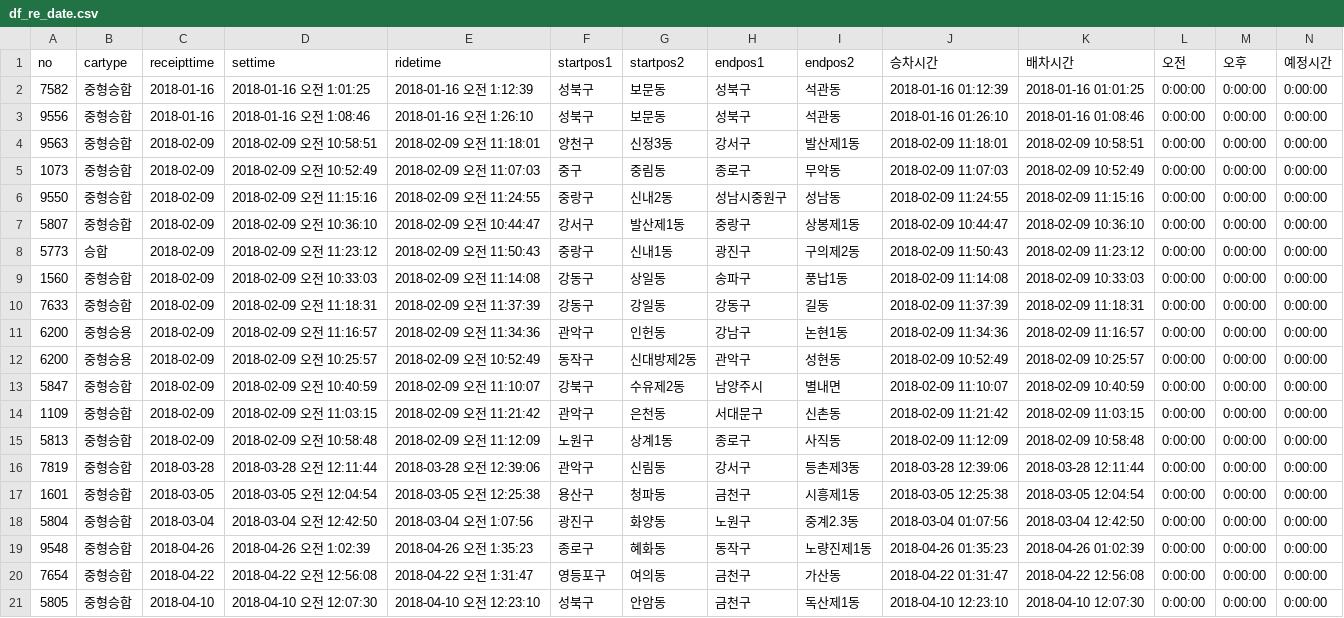
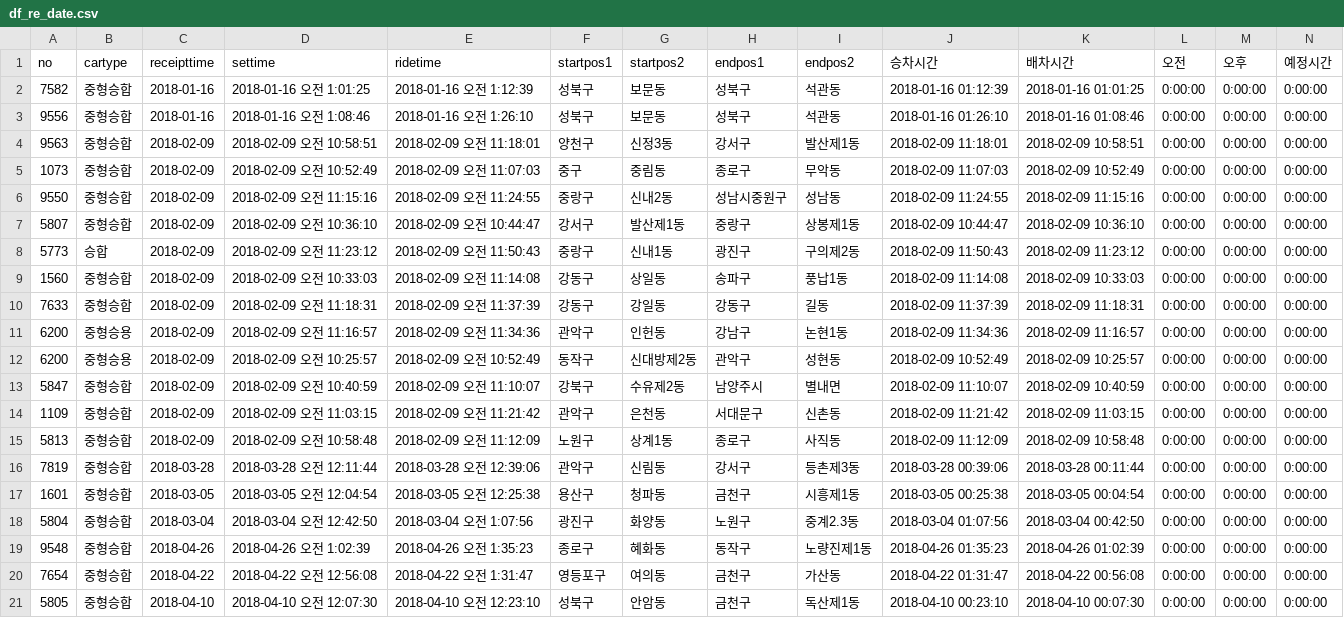
Before and after one commit to eeuunnzzyy/eeuunnzzyy, a CSV file: The Transportation Vulnerable Project/df_re_date.csv, drawn as a sheet.

```diff
--- a/The Transportation Vulnerable Project/df_re_date.csv
+++ b/The Transportation Vulnerable Project/df_re_date.csv
@@ -15,7 +15,7 @@ no,cartype,receipttime,settime,ridetime,startpos1,startpos2,endpos1,endpos2,승
 5813,중형승합,2018-02-09,2018-02-09 오전 10:58:48,2018-02-09 오전 11:12:09,노원구,상계1동,종로구,사직동,2018-02-09 11:12:09,2018-02-09 10:58:48,0:00:00,0:00:00,0:00:00
-7819,중형승합,2018-03-28,2018-03-28 오전 12:11:44,2018-03-28 오전 12:39:06,관악구,신림동,강서구,등촌제3동,2018-03-28 12:39:06,2018-03-28 12:11:44,0:00:00,0:00:00,0:00:00
-1601,중형승합,2018-03-05,2018-03-05 오전 12:04:54,2018-03-05 오전 12:25:38,용산구,청파동,금천구,시흥제1동,2018-03-05 12:25:38,2018-03-05 12:04:54,0:00:00,0:00:00,0:00:00
-5804,중형승합,2018-03-04,2018-03-04 오전 12:42:50,2018-03-04 오전 1:07:56,광진구,화양동,노원구,중계2.3동,2018-03-04 01:07:56,2018-03-04 12:42:50,0:00:00,0:00:00,0:00:00
+7819,중형승합,2018-03-28,2018-03-28 오전 12:11:44,2018-03-28 오전 12:39:06,관악구,신림동,강서구,등촌제3동,2018-03-28 00:39:06,2018-03-28 00:11:44,0:00:00,0:00:00,0:00:00
+1601,중형승합,2018-03-05,2018-03-05 오전 12:04:54,2018-03-05 오전 12:25:38,용산구,청파동,금천구,시흥제1동,2018-03-05 00:25:38,2018-03-05 00:04:54,0:00:00,0:00:00,0:00:00
+5804,중형승합,2018-03-04,2018-03-04 오전 12:42:50,2018-03-04 오전 1:07:56,광진구,화양동,노원구,중계2.3동,2018-03-04 01:07:56,2018-03-04 00:42:50,0:00:00,0:00:00,0:00:00
 9548,중형승합,2018-04-26,2018-04-26 오전 1:02:39,2018-04-26 오전 1:35:23,종로구,혜화동,동작구,노량진제1동,2018-04-26 01:35:23,2018-04-26 01:02:39,0:00:00,0:00:00,0:00:00
-7654,중형승합,2018-04-22,2018-04-22 오전 12:56:08,2018-04-22 오전 1:31:47,영등포구,여의동,금천구,가산동,2018-04-22 01:31:47,2018-04-22 12:56:08,0:00:00,0:00:00,0:00:00
-5805,중형승합,2018-04-10,2018-04-10 오전 12:07:30,2018-04-10 오전 12:23:10,성북구,안암동,금천구,독산제1동,2018-04-10 12:23:10,2018-04-10 12:07:30,0:00:00,0:00:00,0:00:00
+7654,중형승합,2018-04-22,2018-04-22 오전 12:56:08,2018-04-22 오전 1:31:47,영등포구,여의동,금천구,가산동,2018-04-22 01:31:47,2018-04-22 00:56:08,0:00:00,0:00:00,0:00:00
+5805,중형승합,2018-04-10,2018-04-10 오전 12:07:30,2018-04-10 오전 12:23:10,성북구,안암동,금천구,독산제1동,2018-04-10 00:23:10,2018-04-10 00:07:30,0:00:00,0:00:00,0:00:00
```
Also changed, not shown: 9 other files.
